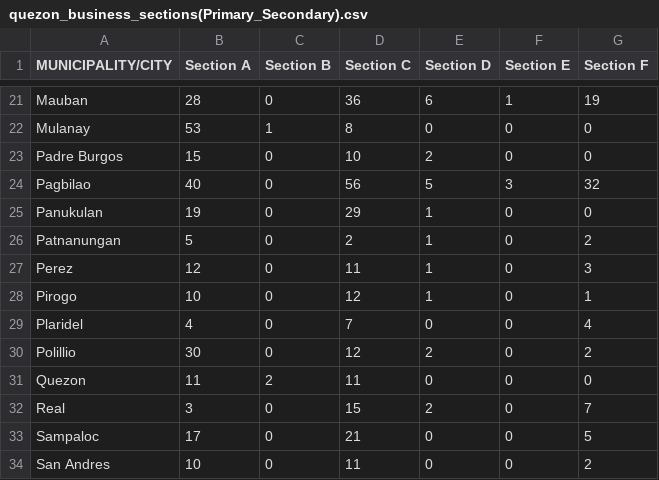
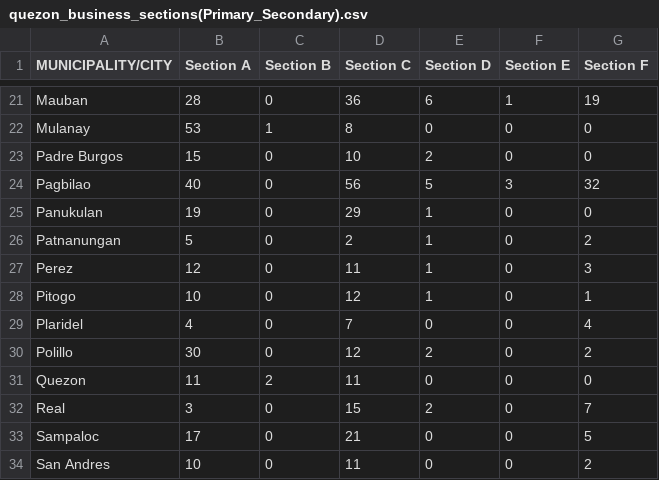
Before and after one commit to jasmineloren-ed/Quezon-Migration-Drivers-Dataset, a CSV file: quezon_business_sections(Primary_Secondary).csv, drawn as a sheet; only a part is shown, gaps mark what is left out.

Commit message:
Update quezon_business_sections(Primary_Secondary).csv

```diff
--- a/quezon_business_sections(Primary_Secondary).csv
+++ b/quezon_business_sections(Primary_Secondary).csv
@@ -27,5 +27,5 @@ Patnanungan,5,0,2,1,0,2
 Perez,12,0,11,1,0,3
-Pirogo,10,0,12,1,0,1
+Pitogo,10,0,12,1,0,1
 Plaridel,4,0,7,0,0,4
-Polillio,30,0,12,2,0,2
+Polillo,30,0,12,2,0,2
 Quezon,11,2,11,0,0,0
```
